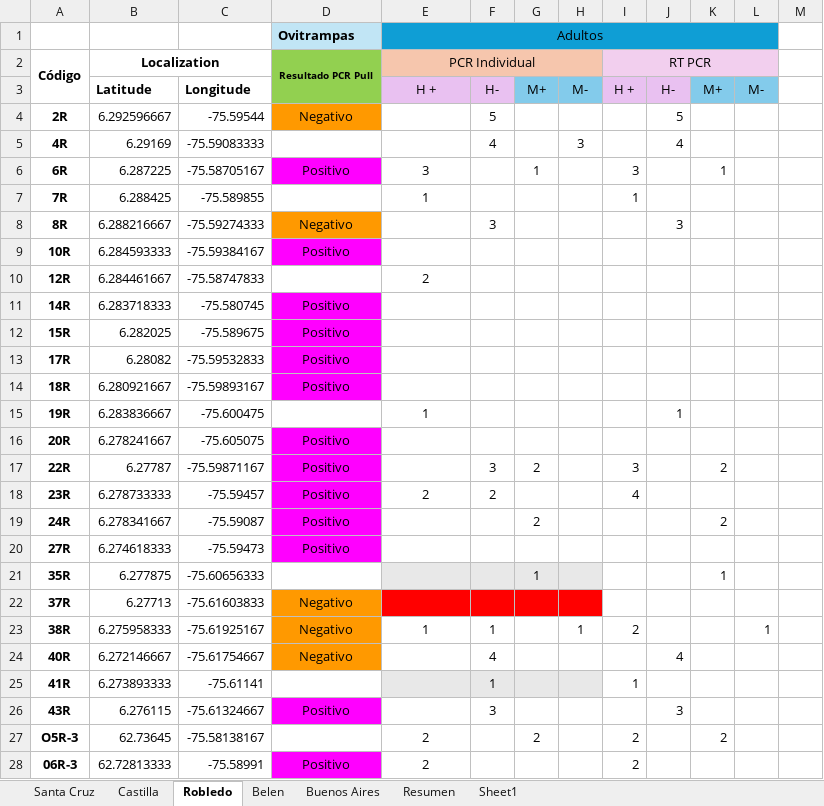
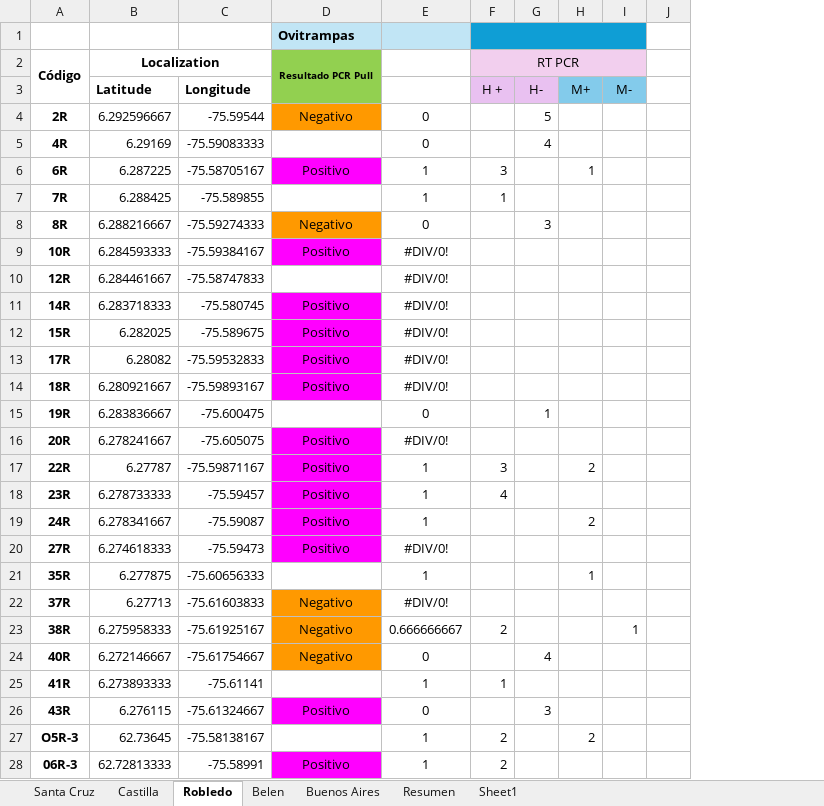
Before and after one commit to rincondf/medellin, an Excel workbook: DatosPCRResumenGPS.xlsx, sheet Robledo, drawn as a sheet; only a part is shown; values as stored, in another font and other column widths than the file's, no borders; conditional formats not drawn; the diff covers the shown part only; the diff names each change by its address in the sheet, - before the commit and + after, or states it on an @@ line.

```diff
--- a/DatosPCRResumenGPS.xlsx (sheet Robledo)
+++ b/DatosPCRResumenGPS.xlsx (sheet Robledo)
-column F, rows 3-26: H- | 5 | 4 |  |  | 3 |  |  |  |  |  |  |  |  | 3 | 2 |  |  |  |  | 1 | 4 | 1 | 3
-column G, rows 3-27: M+ |  |  | 1 |  |  |  |  |  |  |  |  |  |  | 2 |  | 2 |  | 1 |  |  |  |  |  | 2
-column H, rows 3-23: M- |  | 3 |  |  |  |  |  |  |  |  |  |  |  |  |  |  |  |  |  | 1
-E1: Adultos
+E1: (empty)
-E1 fill: #0F9ED5
+E1 fill: #C1E5F5
-E1:L1 merged
+F1:I1 merged
-E2: PCR Individual
+E2: (empty)
-E2 fill: #F6C6AD
+E2 fill: none
-E2:H2 merged
-E3: H +
+E3: (empty)
-E3 fill: #E9C1F1
+E3 fill: none
-E4:E5: (empty)
+E4:E5: 0
-E6: 3
+E6: 1
-E8: (empty)
+E8: 0
-E9: (empty)
+E9: #DIV/0!
-E10: 2
+E10: #DIV/0!
-E11:E14: (empty)
+E11:E14: #DIV/0!
-E15: 1
+E15: 0
-E16: (empty)
+E16: #DIV/0!
-E17: (empty)
+E17: 1
-E18: 2
+E18: 1
-E19: (empty)
+E19: 1
-E20: (empty)
+E20: #DIV/0!
-E21: (empty)
+E21: 1
-E21 fill: #E8E8E8
+E21 fill: none
-E22: (empty)
+E22: #DIV/0!
-E22 fill: #FF0000
+E22 fill: none
-E23: 1
+E23: 0.666666667
-E24: (empty)
+E24: 0
-E25: (empty)
+E25: 1
-E25 fill: #E8E8E8
+E25 fill: none
-E26: (empty)
+E26: 0
-E27:E28: 2
+E27:E28: 1
```
Also changed, not shown: 2 edited cells elsewhere in this sheet, sheet Castilla, sheet Santa Cruz, formulas that keep their value, 4 other files.
